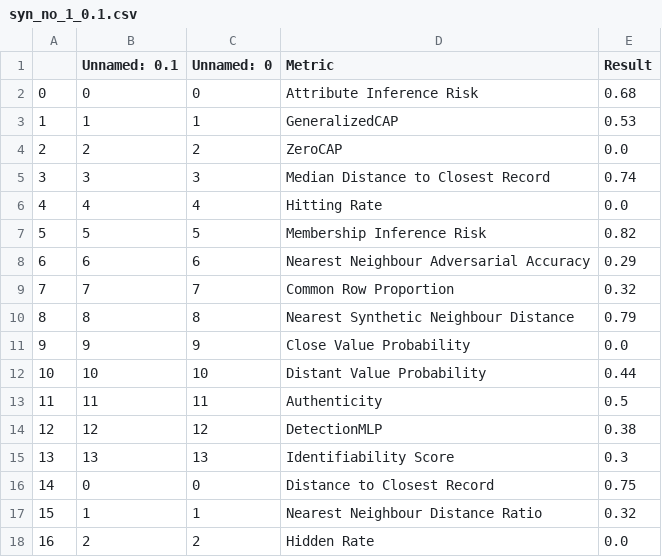
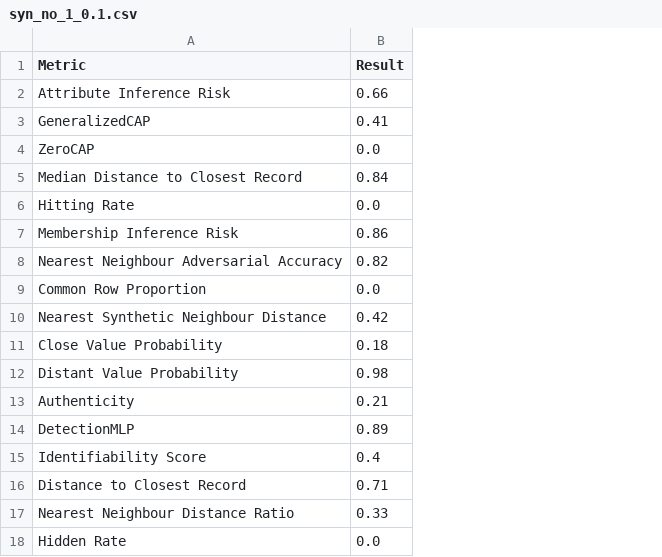
Before and after one commit to hereditary-eu/PrivEval, a CSV file: metric_results/syn_no_1_0.1.csv, drawn as a sheet; removed rows and columns are numbered as before the commit, all else as after; the diff names each change by its address in the sheet, - before the commit and + after, or states it on an @@ line.

```diff
--- a/metric_results/syn_no_1_0.1.csv
+++ b/metric_results/syn_no_1_0.1.csv
-column A, rows 2-18: 0 | 1 | 2 | 3 | 4 | 5 | 6 | 7 | 8 | 9 | 10 | 11 | 12 | 13 | 14 | 15 | 16
-column B (Unnamed: 0.1), rows 2-18: 0 | 1 | 2 | 3 | 4 | 5 | 6 | 7 | 8 | 9 | 10 | 11 | 12 | 13 | 0 | 1 | 2
-column C (Unnamed: 0), rows 2-18: 0 | 1 | 2 | 3 | 4 | 5 | 6 | 7 | 8 | 9 | 10 | 11 | 12 | 13 | 0 | 1 | 2
-B2 (Result): 0.68
+B2 (Result): 0.66
-B3 (Result): 0.53
+B3 (Result): 0.41
-B5 (Result): 0.74
+B5 (Result): 0.84
-B7 (Result): 0.82
+B7 (Result): 0.86
-B8 (Result): 0.29
+B8 (Result): 0.82
-B9 (Result): 0.32
+B9 (Result): 0.0
-B10 (Result): 0.79
+B10 (Result): 0.42
-B11 (Result): 0.0
+B11 (Result): 0.18
-B12 (Result): 0.44
+B12 (Result): 0.98
-B13 (Result): 0.5
+B13 (Result): 0.21
-B14 (Result): 0.38
+B14 (Result): 0.89
-B15 (Result): 0.3
+B15 (Result): 0.4
-B16 (Result): 0.75
+B16 (Result): 0.71
-B17 (Result): 0.32
+B17 (Result): 0.33
```
Also changed, not shown: metric_results/syn_no_1_0.02.csv, metric_results/syn_no_1_0.05.csv, 14 other files.
